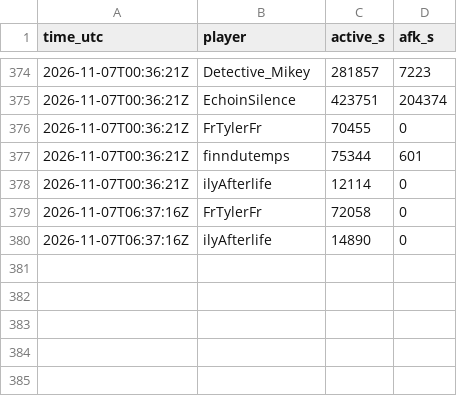
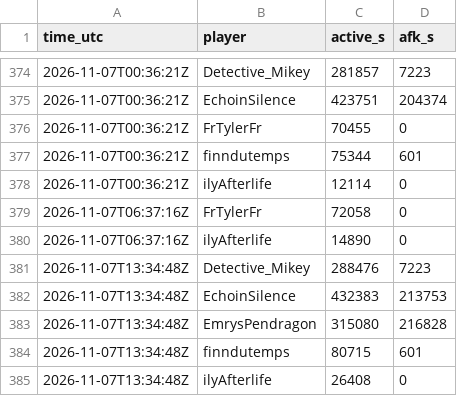
Before and after one commit to mathijsboogaert/Voxel, a CSV file: docs/data/afk-history.csv, drawn as a sheet; only a part is shown, gaps mark what is left out.

```diff
--- a/docs/data/afk-history.csv
+++ b/docs/data/afk-history.csv
@@ -380 +380,6 @@ time_utc,player,active_s,afk_s
 2026-11-07T06:37:16Z,ilyAfterlife,14890,0
+2026-11-07T13:34:48Z,Detective_Mikey,288476,7223
+2026-11-07T13:34:48Z,EchoinSilence,432383,213753
+2026-11-07T13:34:48Z,EmrysPendragon,315080,216828
+2026-11-07T13:34:48Z,finndutemps,80715,601
+2026-11-07T13:34:48Z,ilyAfterlife,26408,0
```
Also changed, not shown: docs/data/voxel-events.csv, docs/data/voxel-hourly.csv, 4 other files.
